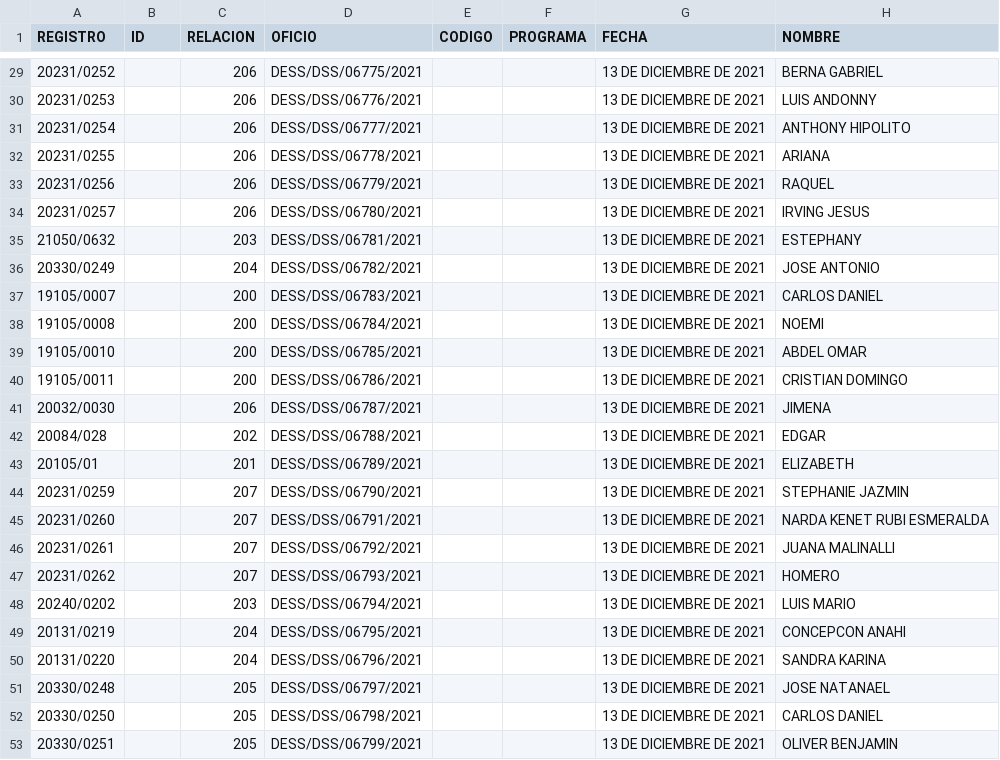
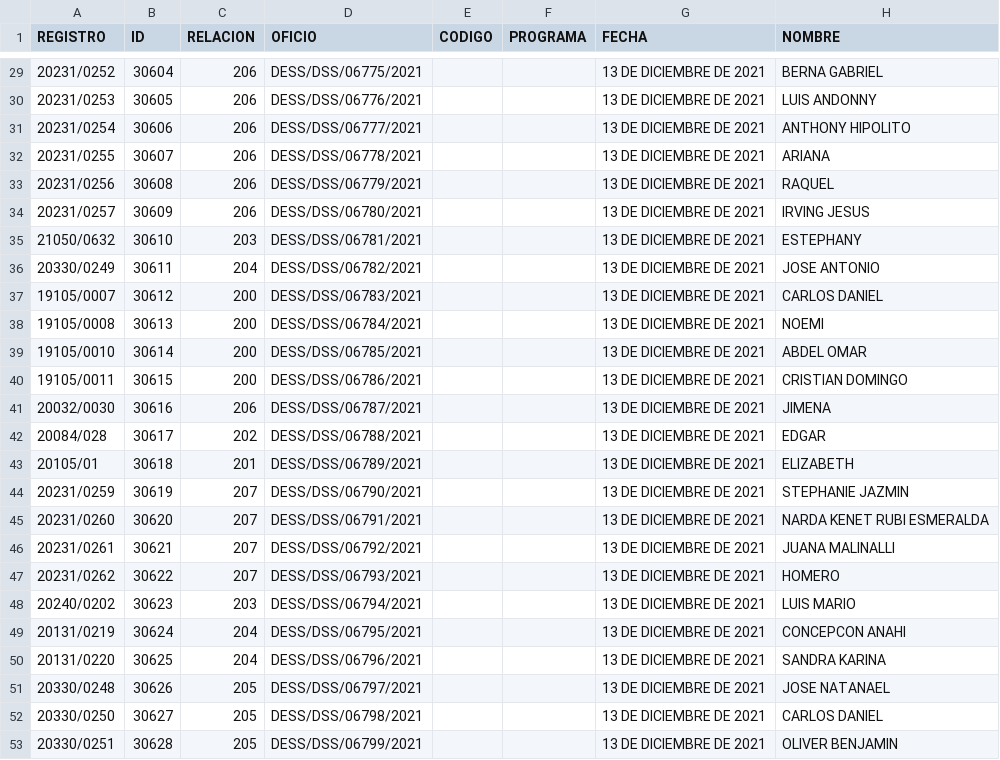
Before and after one commit to lumendez/firma, a CSV file: lib/seeds/20diciembre21.csv, drawn as a sheet; only a part is shown, gaps mark what is left out; the diff covers the shown part only; the diff names each change by its address in the sheet, - before the commit and + after, or states it on an @@ line.

```diff
--- a/lib/seeds/20diciembre21.csv
+++ b/lib/seeds/20diciembre21.csv
-B29 (ID): (empty)
+B29 (ID): 30604
-B30 (ID): (empty)
+B30 (ID): 30605
-B31 (ID): (empty)
+B31 (ID): 30606
-B32 (ID): (empty)
+B32 (ID): 30607
-B33 (ID): (empty)
+B33 (ID): 30608
-B34 (ID): (empty)
+B34 (ID): 30609
-B35 (ID): (empty)
+B35 (ID): 30610
-B36 (ID): (empty)
+B36 (ID): 30611
-B37 (ID): (empty)
+B37 (ID): 30612
-B38 (ID): (empty)
+B38 (ID): 30613
-B39 (ID): (empty)
+B39 (ID): 30614
-B40 (ID): (empty)
+B40 (ID): 30615
-B41 (ID): (empty)
+B41 (ID): 30616
-B42 (ID): (empty)
+B42 (ID): 30617
-B43 (ID): (empty)
+B43 (ID): 30618
-B44 (ID): (empty)
+B44 (ID): 30619
-B45 (ID): (empty)
+B45 (ID): 30620
-B46 (ID): (empty)
+B46 (ID): 30621
-B47 (ID): (empty)
+B47 (ID): 30622
-B48 (ID): (empty)
+B48 (ID): 30623
-B49 (ID): (empty)
+B49 (ID): 30624
-B50 (ID): (empty)
+B50 (ID): 30625
-B51 (ID): (empty)
+B51 (ID): 30626
-B52 (ID): (empty)
+B52 (ID): 30627
-B53 (ID): (empty)
+B53 (ID): 30628
```
Also changed, not shown: 27 edited cells elsewhere in this file, 1 other file.
